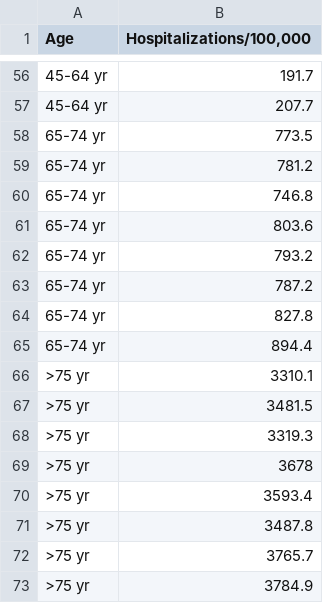
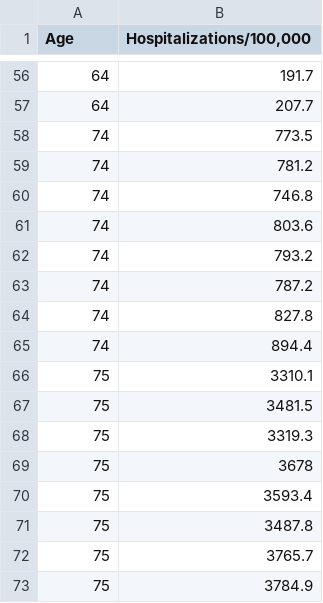
Before and after one commit to kecarothers/Intro_Biocomp_ND_318_Tutorial7, a CSV file: Flu_data_final.csv, drawn as a sheet; only a part is shown, gaps mark what is left out; the diff covers the shown part only.

```diff
--- a/Flu_data_final.csv
+++ b/Flu_data_final.csv
@@ -56,18 +56,18 @@ Age,"Hospitalizations/100,000"
-45-64 yr,191.7
-45-64 yr,207.7
-65-74 yr,773.5
-65-74 yr,781.2
-65-74 yr,746.8
-65-74 yr,803.6
-65-74 yr,793.2
-65-74 yr,787.2
-65-74 yr,827.8
-65-74 yr,894.4
->75 yr,3310.1
->75 yr,3481.5
->75 yr,3319.3
->75 yr,3678
->75 yr,3593.4
->75 yr,3487.8
->75 yr,3765.7
->75 yr,3784.9
+64,191.7
+64,207.7
+74,773.5
+74,781.2
+74,746.8
+74,803.6
+74,793.2
+74,787.2
+74,827.8
+74,894.4
+75,3310.1
+75,3481.5
+75,3319.3
+75,3678
+75,3593.4
+75,3487.8
+75,3765.7
+75,3784.9
```
Also changed, not shown: 54 edited cells elsewhere in this file.
